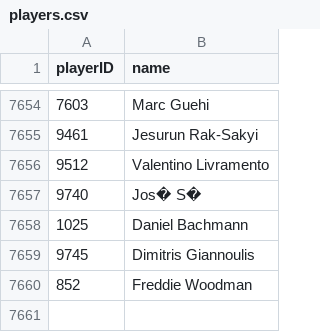
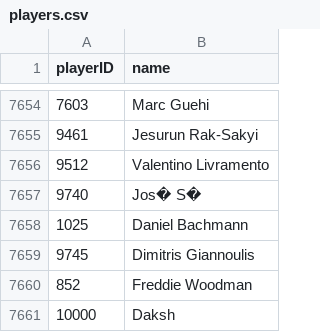
Before and after one commit to helloitsdaksh/DSCI551, a CSV file: tables/players.csv, drawn as a sheet; only a part is shown, gaps mark what is left out.

```diff
--- a/tables/players.csv
+++ b/tables/players.csv
@@ -7660 +7660,2 @@ playerID,name
 852,Freddie Woodman
+10000,Daksh
```
Also changed, not shown: 2 other files.
